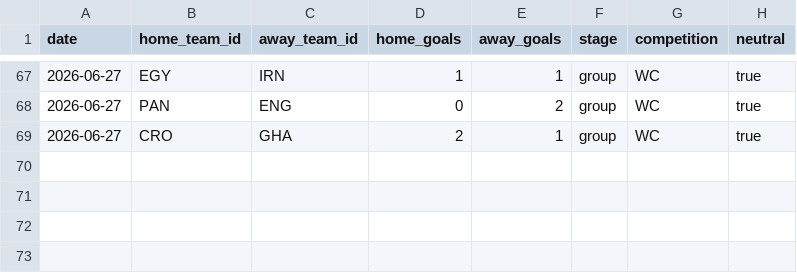
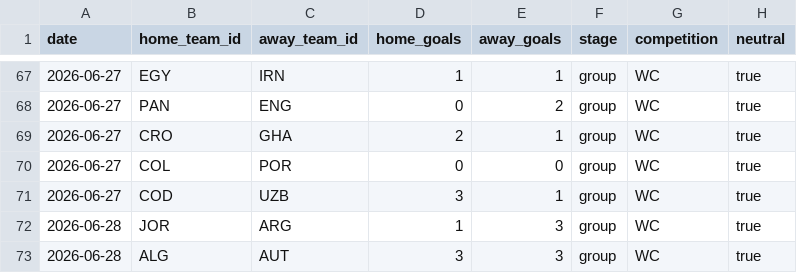
Before and after one commit to camh000/World-cup-predictor, a CSV file: data/results.csv, drawn as a sheet; only a part is shown, gaps mark what is left out.

Commit message:
Live update: results / closing-line odds

```diff
--- a/data/results.csv
+++ b/data/results.csv
@@ -69 +69,5 @@ date,home_team_id,away_team_id,home_goals,away_goals,stage,competition,neutral
 2026-06-27,CRO,GHA,2,1,group,WC,true
+2026-06-27,COL,POR,0,0,group,WC,true
+2026-06-27,COD,UZB,3,1,group,WC,true
+2026-06-28,JOR,ARG,1,3,group,WC,true
+2026-06-28,ALG,AUT,3,3,group,WC,true
```
Also changed, not shown: data/predictions.csv, 3 other files.
